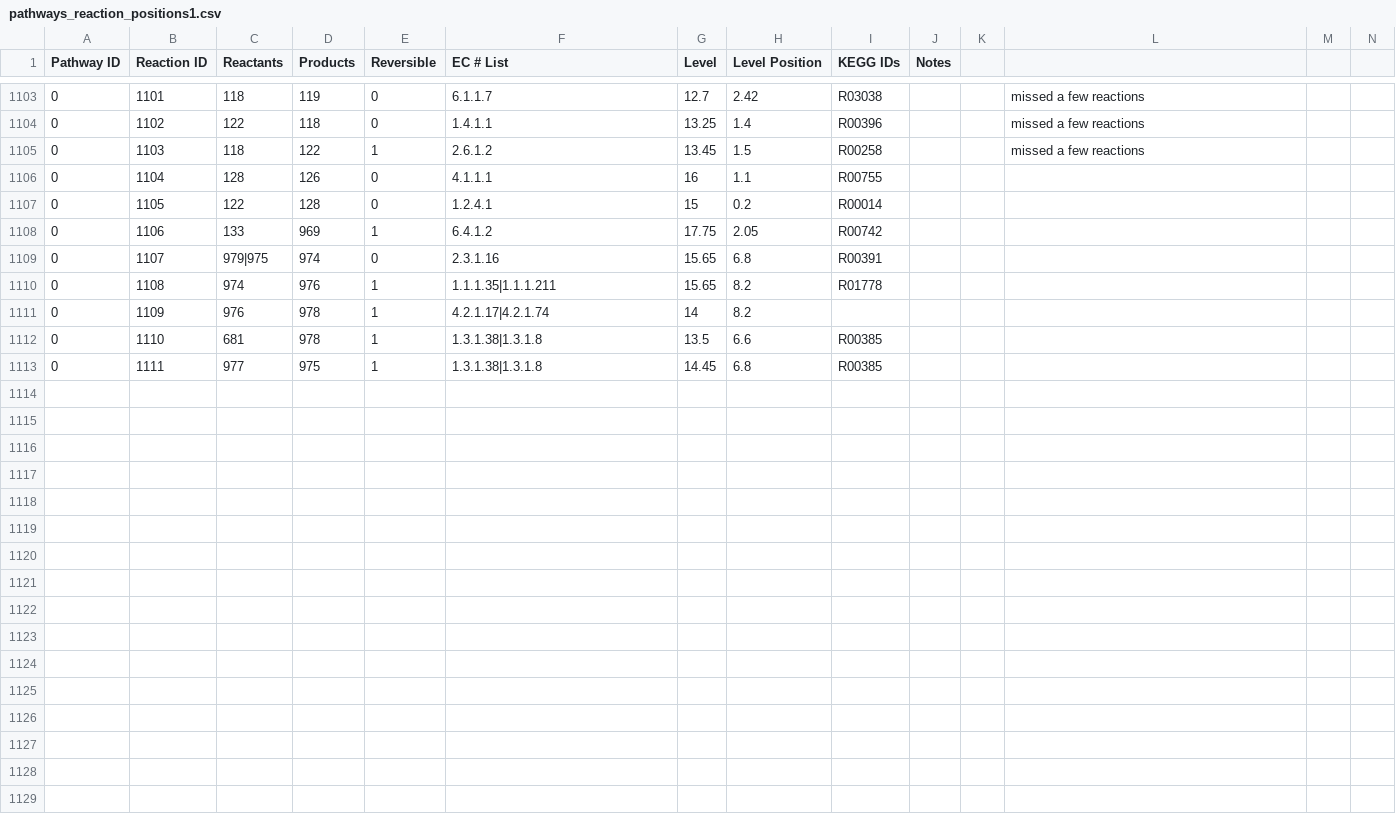
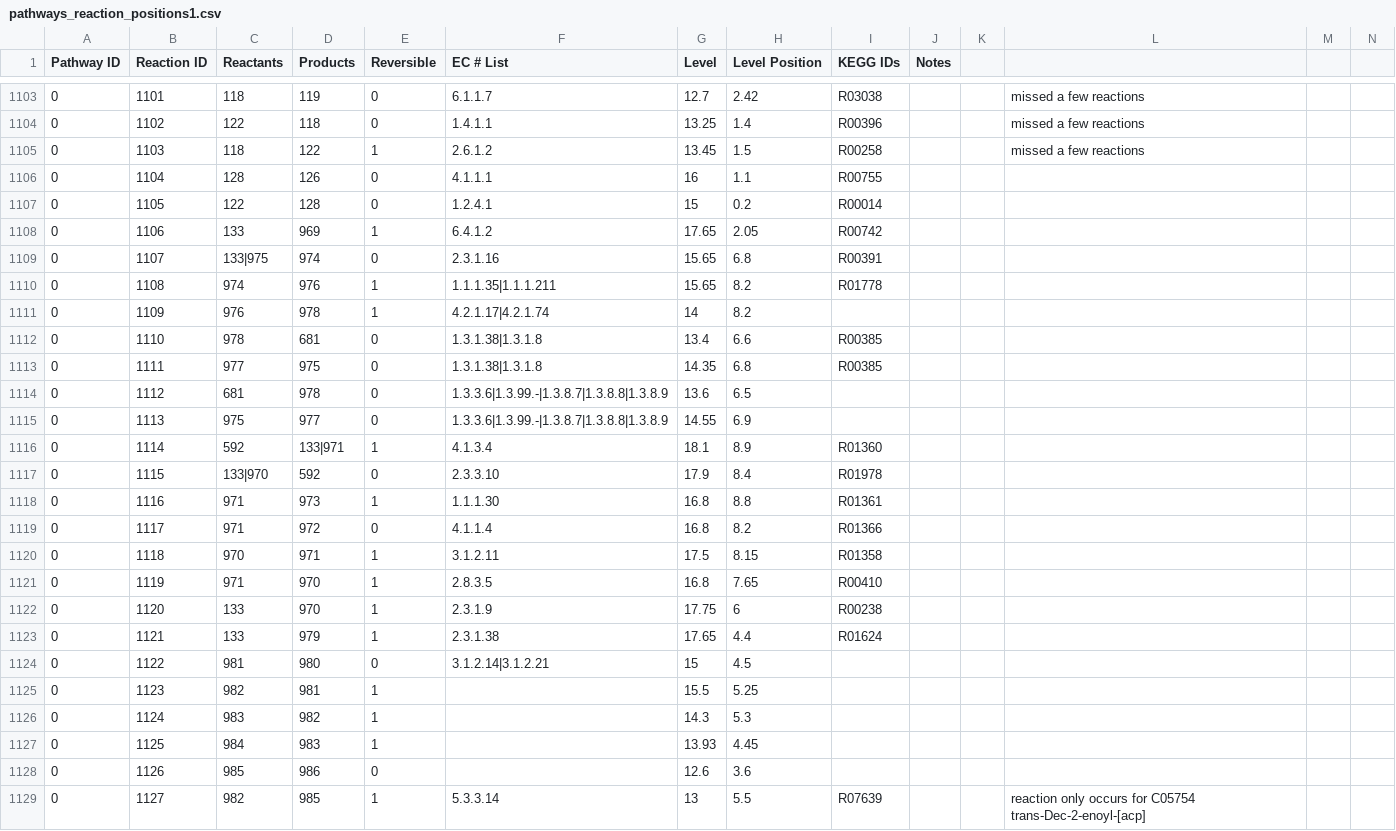
Before and after one commit to jimkell/mostSandbox, a CSV file: etc/visualization/pathways_reaction_positions1.csv, drawn as a sheet; only a part is shown, gaps mark what is left out.

```diff
--- a/etc/visualization/pathways_reaction_positions1.csv
+++ b/etc/visualization/pathways_reaction_positions1.csv
@@ -1107,7 +1107,23 @@ Pathway ID,Reaction ID,Reactants,Products,Reversible,EC # List,Level,Level Posit
 0,1105,122,128,0,1.2.4.1,15,0.2,R00014,,,,,
-0,1106,133,969,1,6.4.1.2,17.75,2.05,R00742,,,,,
-0,1107,979|975,974,0,2.3.1.16,15.65,6.8,R00391,,,,,
+0,1106,133,969,1,6.4.1.2,17.65,2.05,R00742,,,,,
+0,1107,133|975,974,0,2.3.1.16,15.65,6.8,R00391,,,,,
 0,1108,974,976,1,1.1.1.35|1.1.1.211,15.65,8.2,R01778,,,,,
 0,1109,976,978,1,4.2.1.17|4.2.1.74,14,8.2,,,,,,
-0,1110,681,978,1,1.3.1.38|1.3.1.8,13.5,6.6,R00385,,,,,
-0,1111,977,975,1,1.3.1.38|1.3.1.8,14.45,6.8,R00385,,,,,
+0,1110,978,681,0,1.3.1.38|1.3.1.8,13.4,6.6,R00385,,,,,
+0,1111,977,975,0,1.3.1.38|1.3.1.8,14.35,6.8,R00385,,,,,
+0,1112,681,978,0,1.3.3.6|1.3.99.-|1.3.8.7|1.3.8.8|1.3.8.9,13.6,6.5,,,,,,
+0,1113,975,977,0,1.3.3.6|1.3.99.-|1.3.8.7|1.3.8.8|1.3.8.9,14.55,6.9,,,,,,
+0,1114,592,133|971,1,4.1.3.4,18.1,8.9,R01360,,,,,
+0,1115,133|970,592,0,2.3.3.10,17.9,8.4,R01978,,,,,
+0,1116,971,973,1,1.1.1.30,16.8,8.8,R01361,,,,,
+0,1117,971,972,0,4.1.1.4,16.8,8.2,R01366,,,,,
+0,1118,970,971,1,3.1.2.11,17.5,8.15,R01358,,,,,
+0,1119,971,970,1,2.8.3.5,16.8,7.65,R00410,,,,,
+0,1120,133,970,1,2.3.1.9,17.75,6,R00238,,,,,
+0,1121,133,979,1,2.3.1.38,17.65,4.4,R01624,,,,,
+0,1122,981,980,0,3.1.2.14|3.1.2.21,15,4.5,,,,,,
+0,1123,982,981,1,,15.5,5.25,,,,,,
+0,1124,983,982,1,,14.3,5.3,,,,,,
+0,1125,984,983,1,,13.93,4.45,,,,,,
+0,1126,985,986,0,,12.6,3.6,,,,,,
+0,1127,982,985,1,5.3.3.14,13,5.5,R07639,,,reaction only occurs for C05754 trans-Dec-2-enoyl-[acp],,
```
Also changed, not shown: etc/visualization/pathway_metabolite_positions-master1.csv, etc/visualization/pathway_metabolite_positions1.csv.
